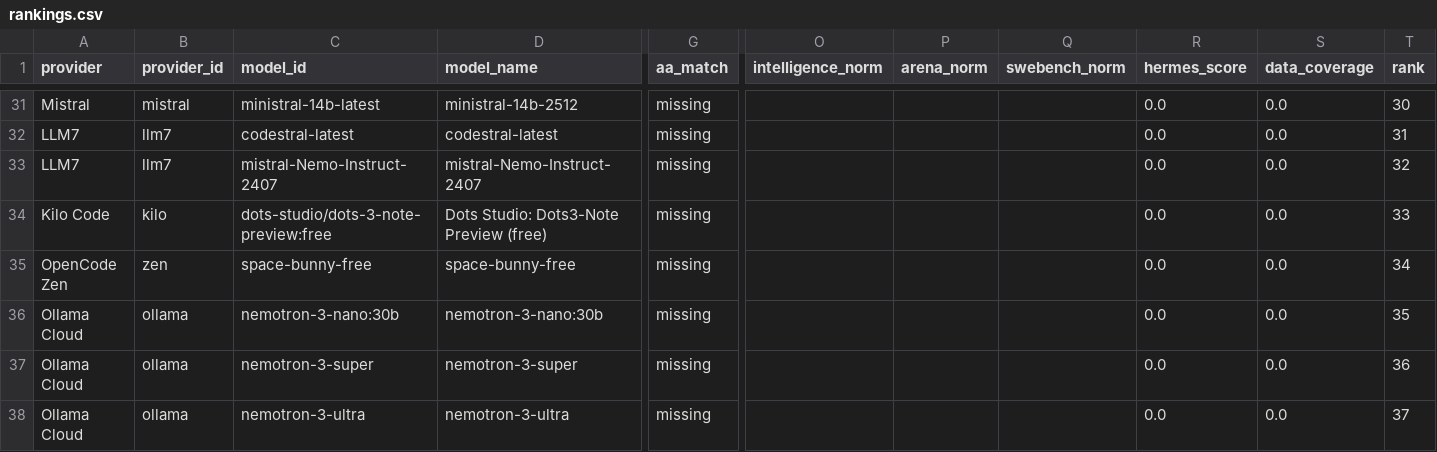
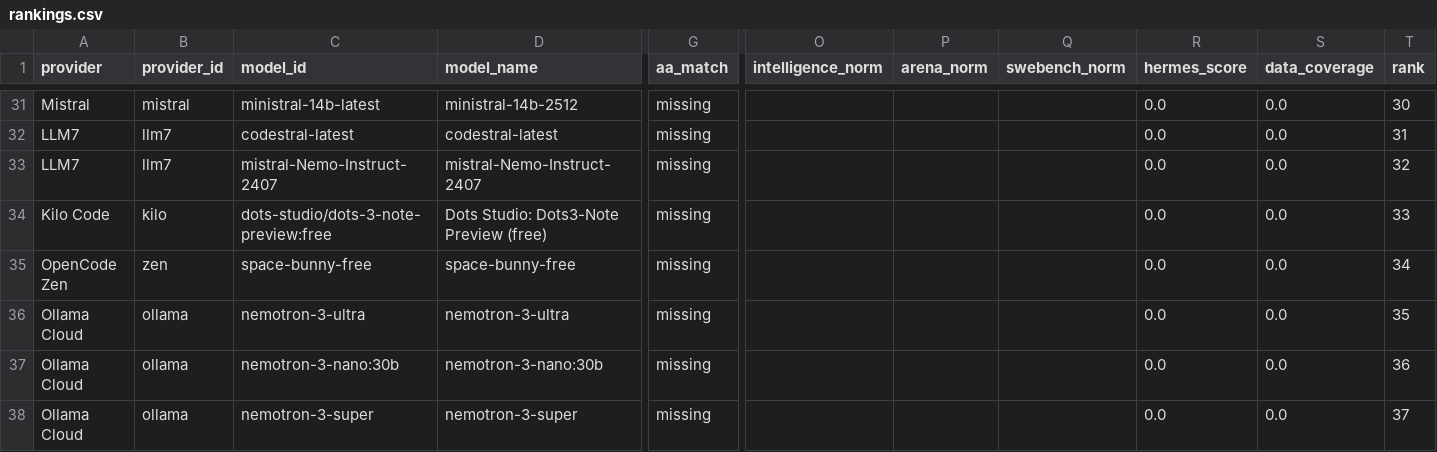
Before and after one commit to krishnak2c/llm-availability-dashboard, a CSV file: docs/availability/rankings.csv, drawn as a sheet; only a part is shown, gaps mark what is left out; removed rows and columns are numbered as before the commit, all else as after; rows hold the shown columns only; the diff names each change by its address in the sheet, - before the commit and + after, or states it on an @@ line.

```diff
--- a/docs/availability/rankings.csv
+++ b/docs/availability/rankings.csv
+row 36: Ollama Cloud | ollama | nemotron-3-ultra | nemotron-3-ultra | missing |  |  |  | 0.0 | 0.0 | 35
-T37 (rank): 35
+T37 (rank): 36
-T38 (rank): 36
+T38 (rank): 37
-row 38: Ollama Cloud | ollama | nemotron-3-ultra | nemotron-3-ultra | missing |  |  |  | 0.0 | 0.0 | 37
```
Also changed, not shown: 18 other files.
